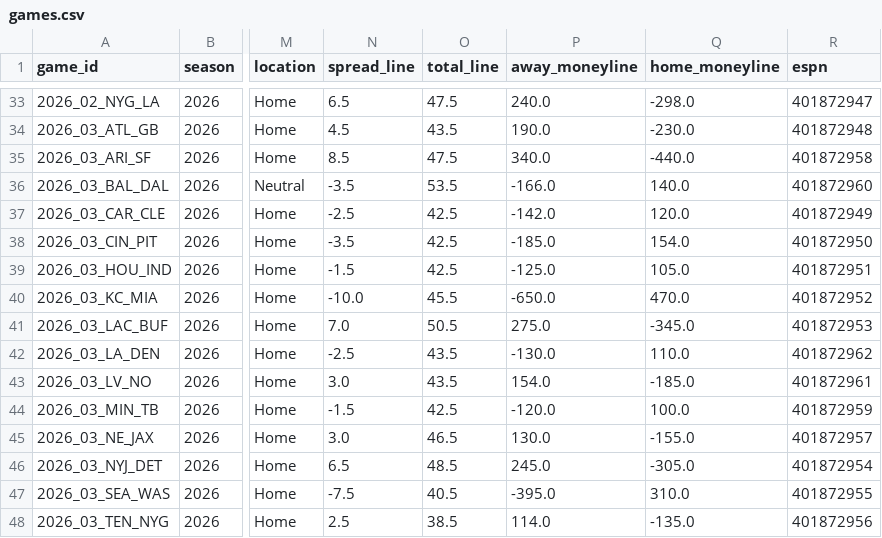
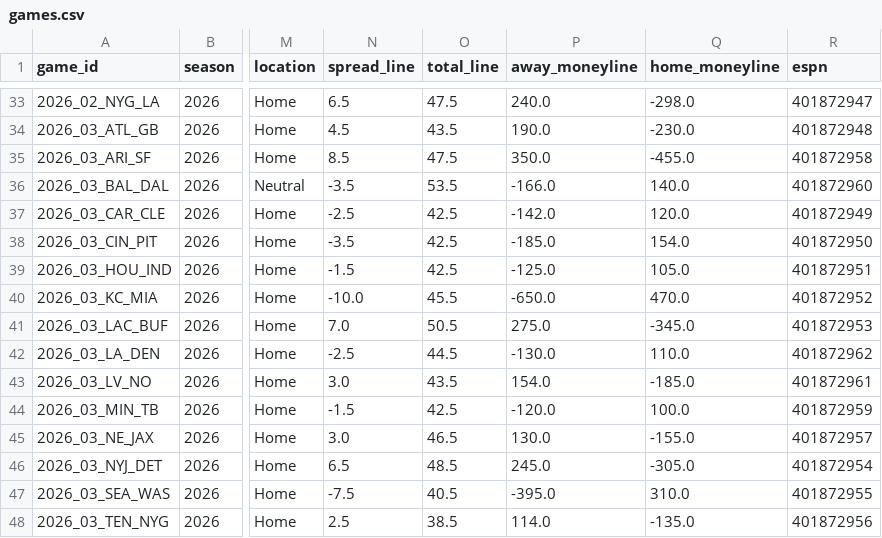
Before and after one commit to athvin/football-pool, a CSV file: data/2026/games.csv, drawn as a sheet; only a part is shown, gaps mark what is left out; the diff names each change by its address in the sheet, - before the commit and + after, or states it on an @@ line.

Commit message:
data: refresh 2026-09-26

```diff
--- a/data/2026/games.csv
+++ b/data/2026/games.csv
-P35 (away_moneyline): 340.0
+P35 (away_moneyline): 350.0
-Q35 (home_moneyline): -440.0
+Q35 (home_moneyline): -455.0
-O42 (total_line): 43.5
+O42 (total_line): 44.5
```
